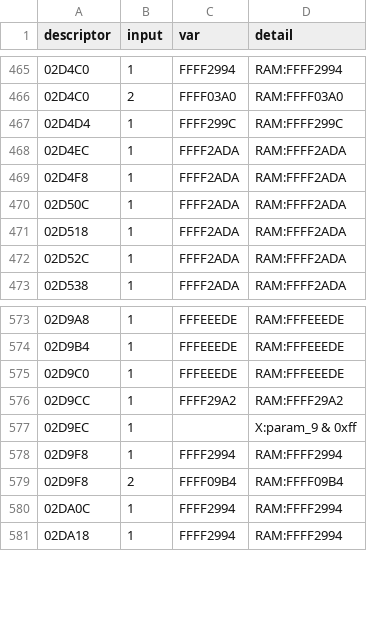
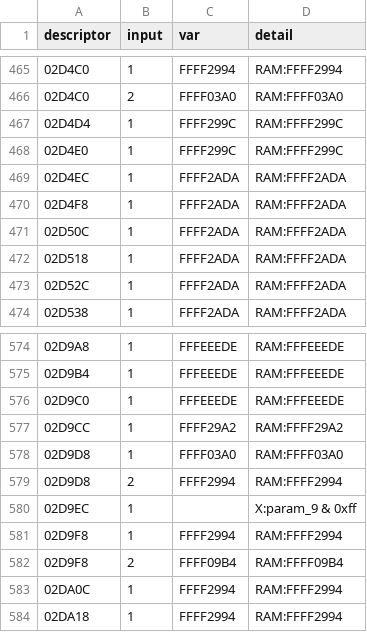
Before and after one commit to chmod77/fa20-def, a TSV file: analysis/lf6a400j-independent/evidence/c-input-origins.tsv, drawn as a sheet; only a part is shown, gaps mark what is left out.

Commit message:
Ignition timing override tables; relabel numeric descriptor call sites (77 identified)

```diff
--- a/analysis/lf6a400j-independent/evidence/c-input-origins.tsv
+++ b/analysis/lf6a400j-independent/evidence/c-input-origins.tsv
@@ -467,2 +467,3 @@ descriptor	input	var	detail
 02D4D4	1	FFFF299C	RAM:FFFF299C
+02D4E0	1	FFFF299C	RAM:FFFF299C
 02D4EC	1	FFFF2ADA	RAM:FFFF2ADA
@@ -576,2 +577,4 @@ descriptor	input	var	detail
 02D9CC	1	FFFF29A2	RAM:FFFF29A2
+02D9D8	1	FFFF03A0	RAM:FFFF03A0
+02D9D8	2	FFFF2994	RAM:FFFF2994
 02D9EC	1		X:param_9 & 0xff
```
Also changed, not shown: 8 other files.
